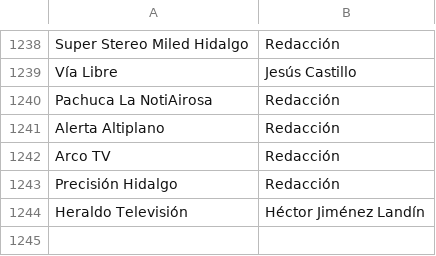
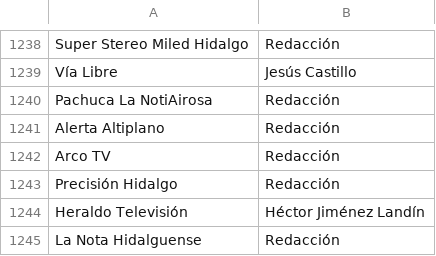
Before and after one commit to thelonious9/Enlaces, a CSV file: Firma.csv, drawn as a sheet; only a part is shown, gaps mark what is left out; the diff names each change by its address in the sheet, - before the commit and + after, or states it on an @@ line.

Commit message:
La nota hidalguense

```diff
--- a/Firma.csv
+++ b/Firma.csv
+row 1245: La Nota Hidalguense | Redacción
```
Also changed, not shown: Medio.csv.
